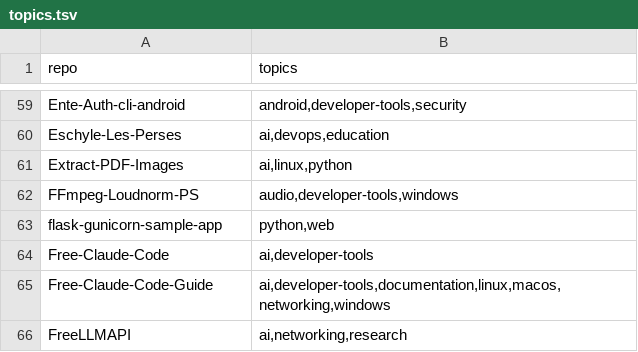
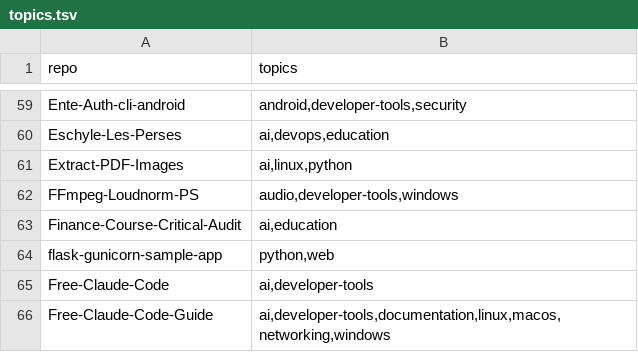
Before and after one commit to valorisa/Github-Portfolio-Taxonomy, a TSV file: inventory/topics.tsv, drawn as a sheet; only a part is shown, gaps mark what is left out; the shorter side is filled out with more unchanged rows.

```diff
--- a/inventory/topics.tsv
+++ b/inventory/topics.tsv
@@ -62,2 +62,3 @@ Extract-PDF-Images	ai,linux,python
 FFmpeg-Loudnorm-PS	audio,developer-tools,windows
+Finance-Course-Critical-Audit	ai,education
 flask-gunicorn-sample-app	python,web
```
Also changed, not shown: 3 other files.
